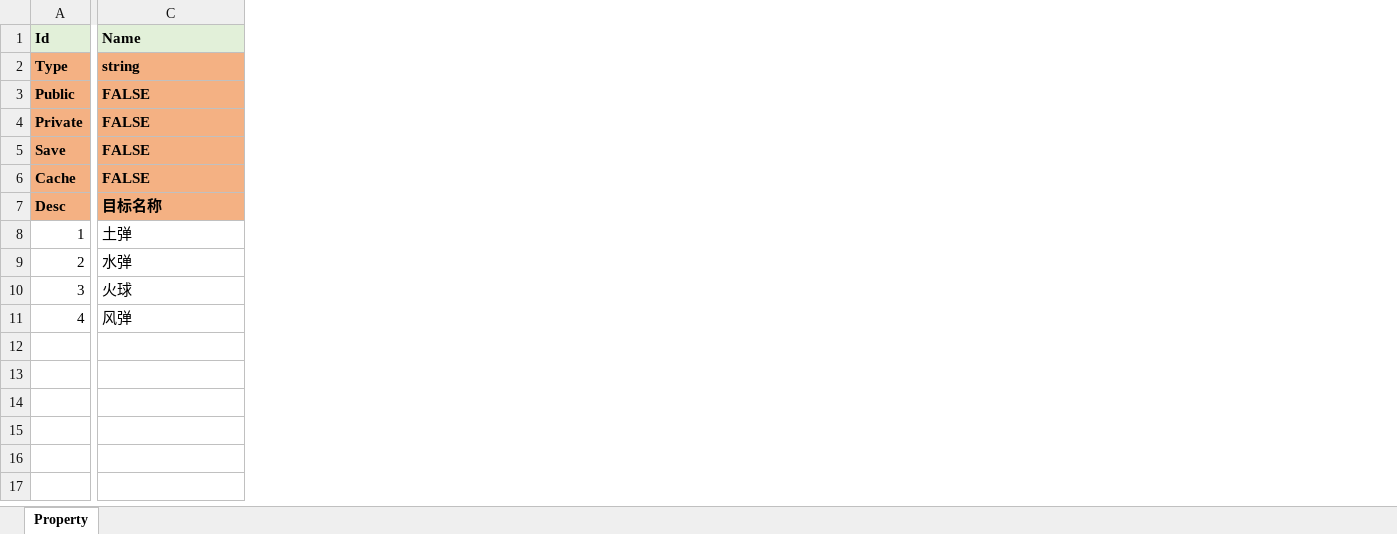
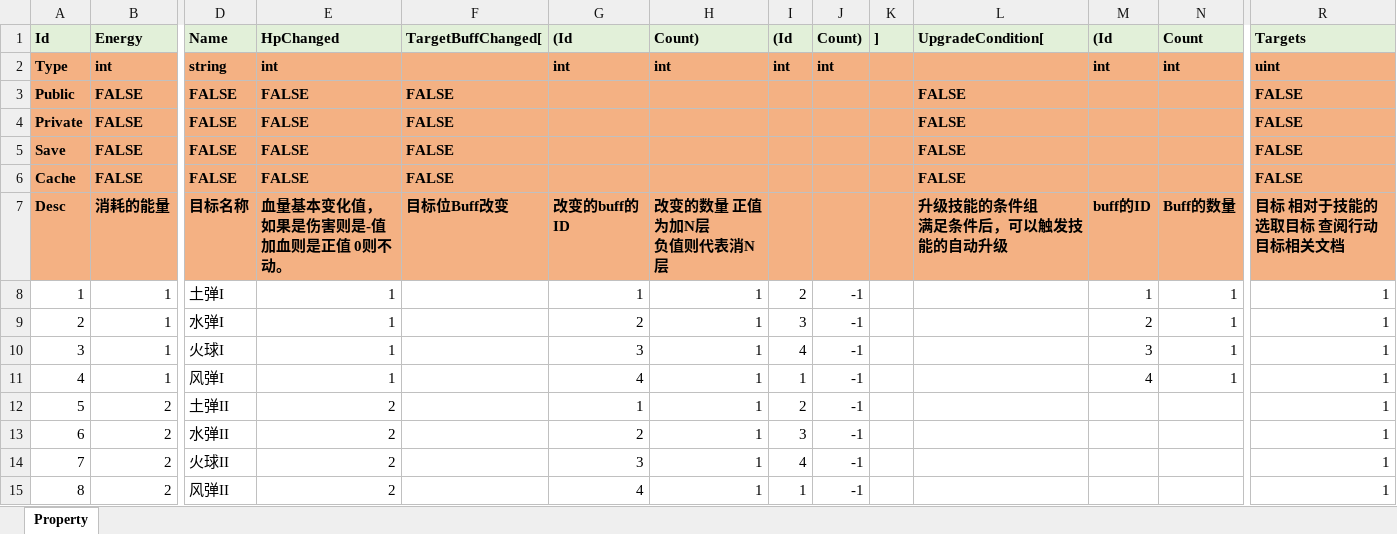
Before and after one commit to SunnyChin-KnowPlay/Tower, an Excel workbook: Tables/Skill.xlsx, sheet Property, drawn as a sheet; only a part is shown, gaps mark what is left out; values as stored, in another font and other column widths than the file's, no borders; addresses are those after the commit; rows hold the shown columns only; ↵ is a line break in a cell; the diff covers the shown part only; the diff names each change by its address in the sheet, - before the commit and + after, or states it on an @@ line.

```diff
--- a/Tables/Skill.xlsx (sheet Property)
+++ b/Tables/Skill.xlsx (sheet Property)
+column B, rows 1-11: Energy | int | FALSE | FALSE | FALSE | FALSE | 消耗的能量 | 1 | 1 | 1 | 1
+column D, rows 1-11: Name | string | FALSE | FALSE | FALSE | FALSE | 目标名称 | 土弹I | 水弹I | 火球I | 风弹I
+column E, rows 1-11: HpChanged | int | FALSE | FALSE | FALSE | FALSE | 血量基本变化值， ↵ 如果是伤害则是-值 加血则是正值 0则不动。 | 1 | 1 | 1 | 1
+column G, rows 1-11: (Id | int |  |  |  |  | 改变的buff的ID | 1 | 2 | 3 | 4
+column H, rows 1-11: Count) | int |  |  |  |  | 改变的数量 正值为加N层 ↵ 负值则代表消N层 | 1 | 1 | 1 | 1
+column I, rows 1-11: (Id | int |  |  |  |  |  | 2 | 3 | 4 | 1
+column J, rows 1-11: Count) | int |  |  |  |  |  | -1 | -1 | -1 | -1
+column K, row 1: ]
+column L, rows 1-7: UpgradeCondition[ |  | FALSE | FALSE | FALSE | FALSE | 升级技能的条件组 ↵ 满足条件后，可以触发技能的自动升级
+column M, rows 1-11: (Id | int |  |  |  |  | buff的ID | 1 | 2 | 3 | 4
+column N, rows 1-11: Count | int |  |  |  |  | Buff的数量 | 1 | 1 | 1 | 1
+column R, rows 1-11: Targets | uint | FALSE | FALSE | FALSE | FALSE | 目标 相对于技能的选取目标 查阅行动目标相关文档 | 1 | 1 | 1 | 1
-F1: Name
+F1: TargetBuffChanged[
-F2: string
+F2: (empty)
-F7: 目标名称
+F7: 目标位Buff改变
-F8: 土弹
+F8: (empty)
-F9: 水弹
+F9: (empty)
-F10: 火球
+F10: (empty)
-F11: 风弹
+F11: (empty)
+row 12: 5 | 2 | 土弹II | 2 |  | 1 | 1 | 2 | -1 |  |  |  |  | 1
+row 13: 6 | 2 | 水弹II | 2 |  | 2 | 1 | 3 | -1 |  |  |  |  | 1
+row 14: 7 | 2 | 火球II | 2 |  | 3 | 1 | 4 | -1 |  |  |  |  | 1
+row 15: 8 | 2 | 风弹II | 2 |  | 4 | 1 | 1 | -1 |  |  |  |  | 1
```
Also changed, not shown: 3 added columns and cell formats elsewhere in this sheet, Tables/Buff.xlsx, 8 other files.
